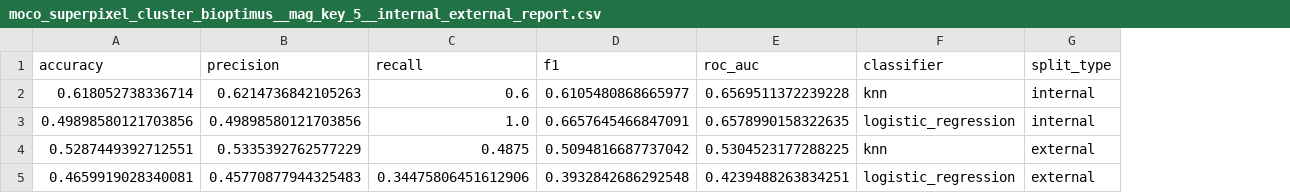
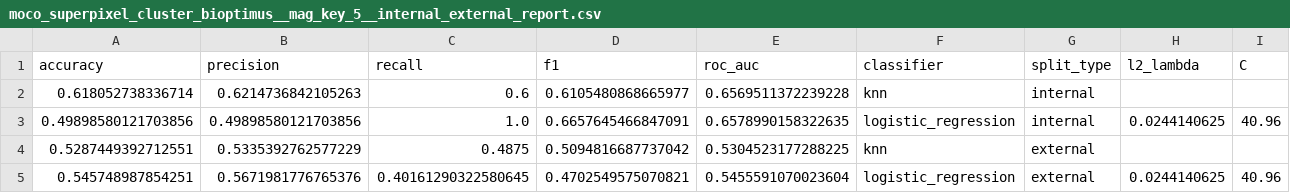
Before and after one commit to voreille/histobench, a CSV file: reports/tcga-ut/moco_superpixel_cluster_bioptimus__mag_key_5__internal_external_report.csv, drawn as a sheet; removed rows and columns are numbered as before the commit, all else as after; the diff names each change by its address in the sheet, - before the commit and + after, or states it on an @@ line.

```diff
--- a/reports/tcga-ut/moco_superpixel_cluster_bioptimus__mag_key_5__internal_external_report.csv
+++ b/reports/tcga-ut/moco_superpixel_cluster_bioptimus__mag_key_5__internal_external_report.csv
+column H (l2_lambda), row 3: 0.0244140625
+column I (C), row 3: 40.96
-row 5: 0.4659919028340081 | 0.45770877944325483 | 0.34475806451612906 | 0.3932842686292548 | 0.4239488263834251 | logistic_regression | external
+row 5: 0.545748987854251 | 0.5671981776765376 | 0.40161290322580645 | 0.4702549575070821 | 0.5455591070023604 | logistic_regression | external | 0.0244140625 | 40.96
```
Also changed, not shown: reports/tcga-ut/UNI2__mag_key_5__internal_external_report.csv, reports/tcga-ut/resnet50__mag_key_5__internal_external_report.csv, 7 other files.
